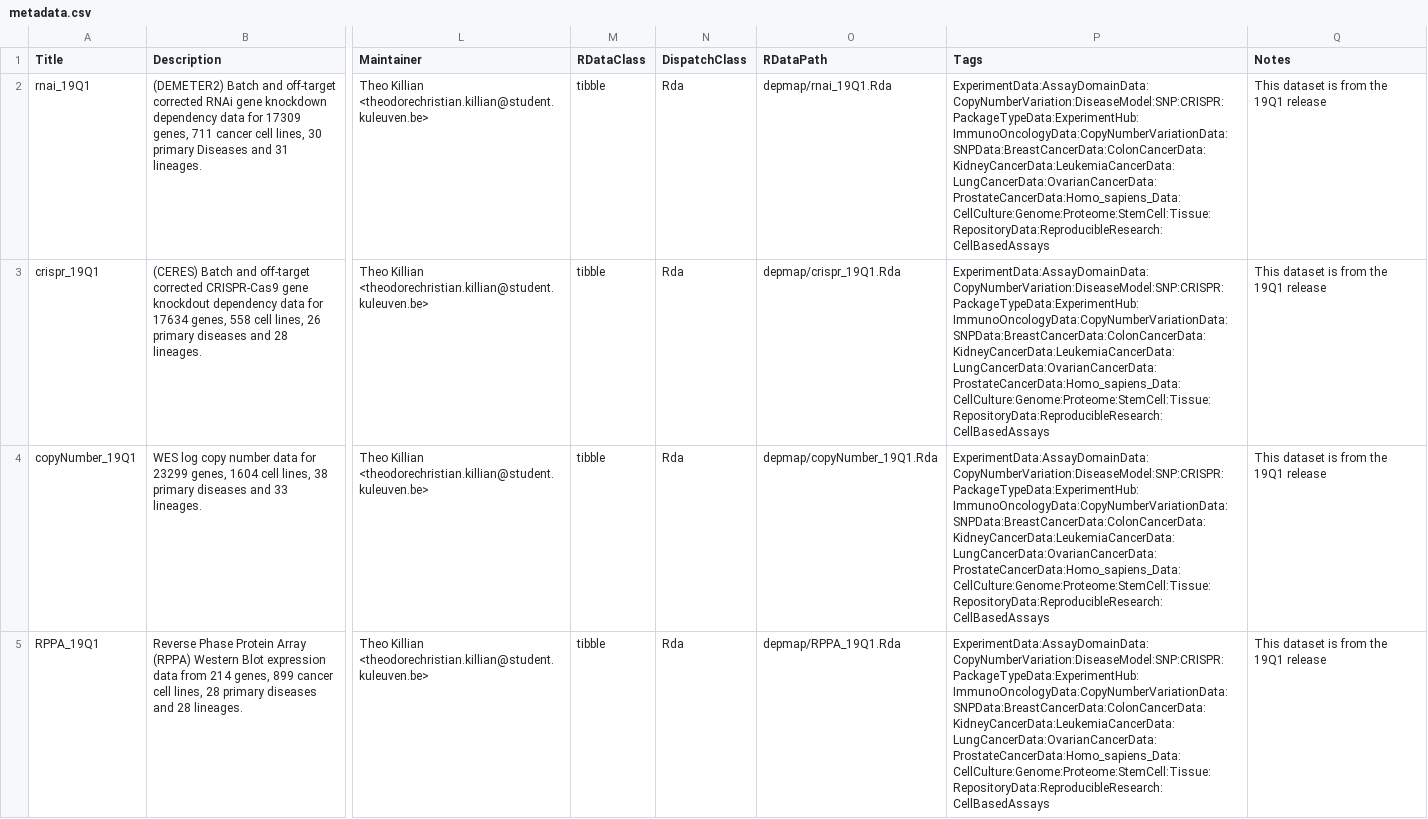
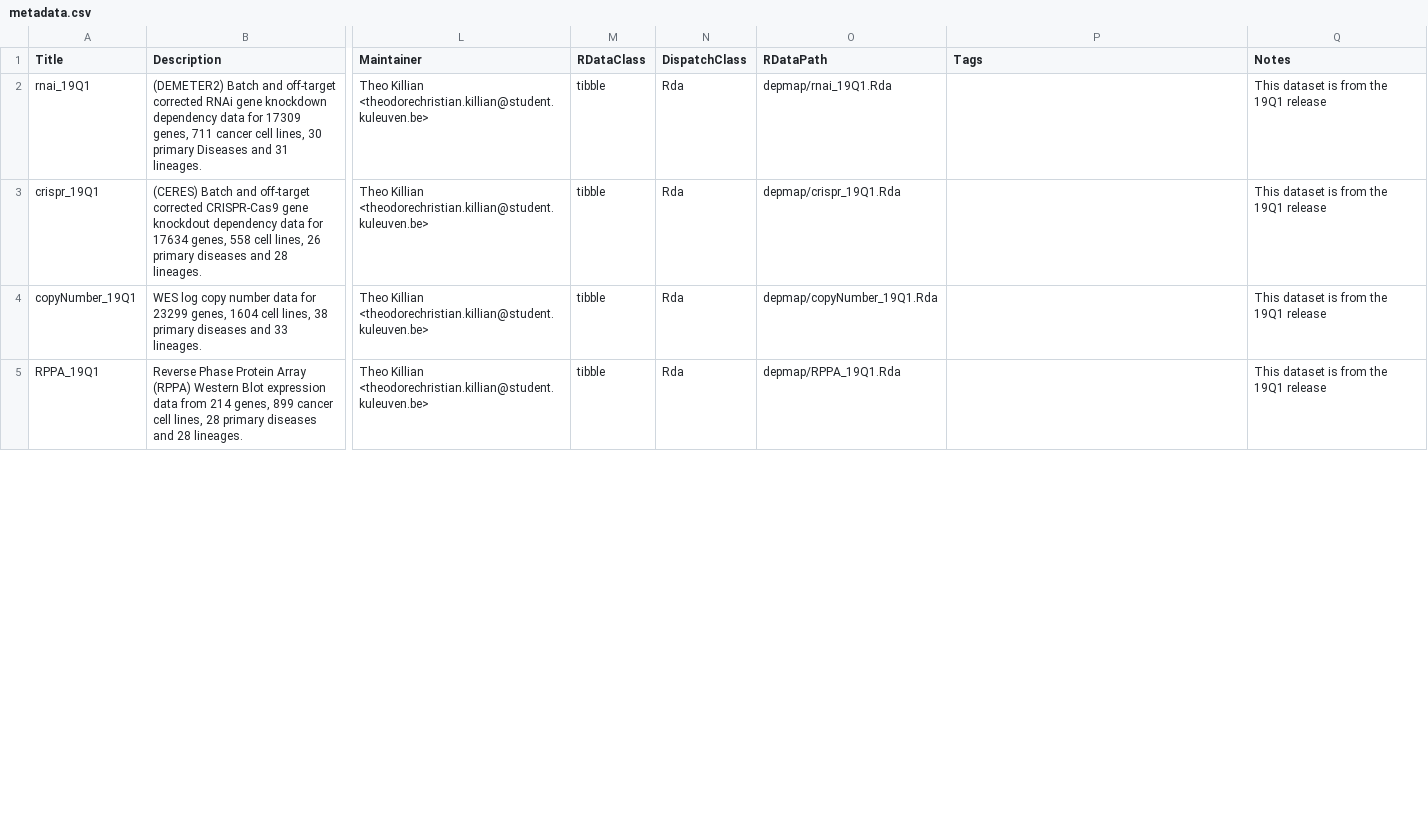
Before and after one commit to UCLouvain-CBIO/depmap, a CSV file: inst/extdata/metadata.csv, drawn as a sheet; only a part is shown, gaps mark what is left out; the diff covers the shown part only; the diff names each change by its address in the sheet, - before the commit and + after, or states it on an @@ line.

Commit message:
changes to DESCRIPTION and make-metadata
Former-commit-id: 011ce8901c4b87f8a421f1b2bbaec9162f830631

```diff
--- a/inst/extdata/metadata.csv
+++ b/inst/extdata/metadata.csv
-P2:P5 (Tags): ExperimentData:AssayDomainData:CopyNumberVariation:DiseaseModel:SNP:CRISPR:PackageTypeData:ExperimentHub:ImmunoOncologyData:CopyNumberVariationData:SNPData:BreastCancerData:ColonCancerData:KidneyCancerData:LeukemiaCancerData:LungCancerData:OvarianCancerData:ProstateCancerData:Homo_sapiens_Data:CellCulture:Genome:Proteome:StemCell:Tissue:RepositoryData:ReproducibleResearch:CellBasedAssays
+P2:P5 (Tags): (empty)
```
Also changed, not shown: 3 edited cells elsewhere in this file, 2 other files.
